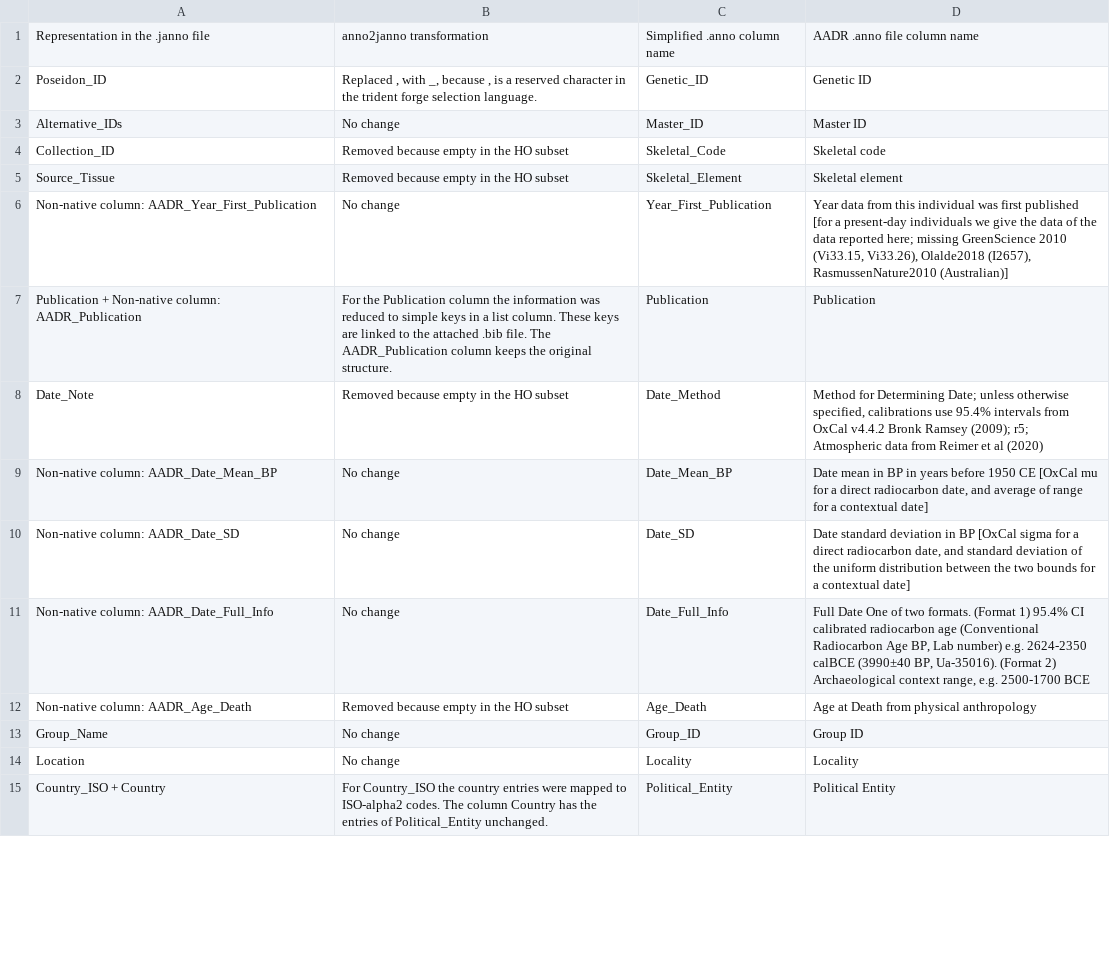
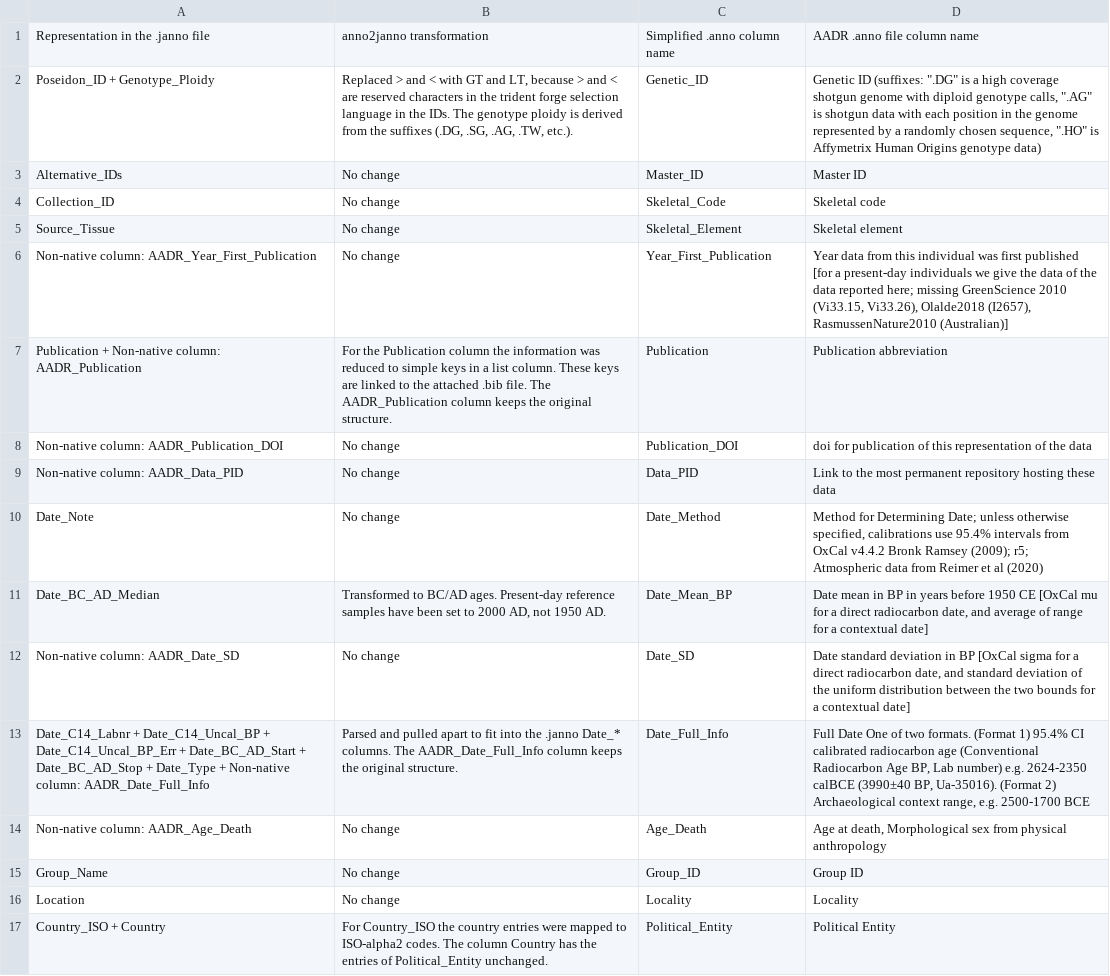
Before and after one commit to poseidon-framework/aadr2poseidon, a CSV file: AADR62.0_to_Poseidon2.7.1_HO/column_mapping.csv, drawn as a sheet; only a part is shown; the diff covers the shown part only.

Commit message:
going through the anno2janno script step by step

```diff
--- a/AADR62.0_to_Poseidon2.7.1_HO/column_mapping.csv
+++ b/AADR62.0_to_Poseidon2.7.1_HO/column_mapping.csv
@@ -1,5 +1,5 @@
 Representation in the .janno file,anno2janno transformation,Simplified .anno column name,AADR .anno file column name
-Poseidon_ID,"Replaced , with _, because , is a reserved character in the trident forge selection language.",Genetic_ID ,Genetic ID
+Poseidon_ID + Genotype_Ploidy,"Replaced > and < with GT and LT, because > and < are reserved characters in the trident forge selection language in the IDs. The genotype ploidy is derived from the suffixes (.DG, .SG, .AG, .TW, etc.).",Genetic_ID ,"Genetic ID (suffixes: "".DG"" is a high coverage shotgun genome with diploid genotype calls, "".AG"" is shotgun data with each position in the genome represented by a randomly chosen sequence, "".HO"" is Affymetrix Human Origins genotype data)"
 Alternative_IDs,No change,Master_ID,Master ID
-Collection_ID,Removed because empty in the HO subset,Skeletal_Code,Skeletal code
-Source_Tissue,Removed because empty in the HO subset,Skeletal_Element ,Skeletal element
+Collection_ID,No change,Skeletal_Code,Skeletal code
+Source_Tissue,No change,Skeletal_Element ,Skeletal element
@@ -7,3 +7,5 @@ Non-native column: AADR_Year_First_Publication,No change,Year_First_Publication,
-Publication + Non-native column: AADR_Publication,For the Publication column the information was reduced to simple keys in a list column. These keys are linked to the attached .bib file. The AADR_Publication column keeps the original structure.,Publication,Publication
-Date_Note,Removed because empty in the HO subset,Date_Method,"Method for Determining Date; unless otherwise specified, calibrations use 95.4% intervals from OxCal v4.4.2 Bronk Ramsey (2009); r5; Atmospheric data from Reimer et al (2020) "
-Non-native column: AADR_Date_Mean_BP,No change,Date_Mean_BP,"Date mean in BP in years before 1950 CE [OxCal mu for a direct radiocarbon date, and average of range for a contextual date] "
+Publication + Non-native column: AADR_Publication,For the Publication column the information was reduced to simple keys in a list column. These keys are linked to the attached .bib file. The AADR_Publication column keeps the original structure.,Publication,Publication abbreviation
+Non-native column: AADR_Publication_DOI,No change,Publication_DOI,doi for publication of this representation of the data
+Non-native column: AADR_Data_PID,No change,Data_PID,Link to the most permanent repository hosting these data
+Date_Note,No change,Date_Method,"Method for Determining Date; unless otherwise specified, calibrations use 95.4% intervals from OxCal v4.4.2 Bronk Ramsey (2009); r5; Atmospheric data from Reimer et al (2020)"
+Date_BC_AD_Median,"Transformed to BC/AD ages. Present-day reference samples have been set to 2000 AD, not 1950 AD.",Date_Mean_BP,"Date mean in BP in years before 1950 CE [OxCal mu for a direct radiocarbon date, and average of range for a contextual date]"
@@ -11,3 +13,3 @@ Non-native column: AADR_Date_SD,No change,Date_SD,"Date standard deviation in BP
-Non-native column: AADR_Date_Full_Info,No change,Date_Full_Info,"Full Date One of two formats. (Format 1) 95.4% CI calibrated radiocarbon age (Conventional Radiocarbon Age BP, Lab number) e.g. 2624-2350 calBCE (3990±40 BP, Ua-35016). (Format 2) Archaeological context range, e.g. 2500-1700 BCE "
-Non-native column: AADR_Age_Death,Removed because empty in the HO subset,Age_Death,Age at Death from physical anthropology
+Date_C14_Labnr + Date_C14_Uncal_BP + Date_C14_Uncal_BP_Err + Date_BC_AD_Start + Date_BC_AD_Stop + Date_Type + Non-native column: AADR_Date_Full_Info,Parsed and pulled apart to fit into the .janno Date_* columns. The AADR_Date_Full_Info column keeps the original structure.,Date_Full_Info,"Full Date One of two formats. (Format 1) 95.4% CI calibrated radiocarbon age (Conventional Radiocarbon Age BP, Lab number) e.g. 2624-2350 calBCE (3990±40 BP, Ua-35016). (Format 2) Archaeological context range, e.g. 2500-1700 BCE"
+Non-native column: AADR_Age_Death,No change,Age_Death,"Age at death, Morphological sex from physical anthropology"
 Group_Name,No change,Group_ID,Group ID
```
Also changed, not shown: 8 added rows, 3 removed rows and 17 edited cells elsewhere in this file, 2 other files.
